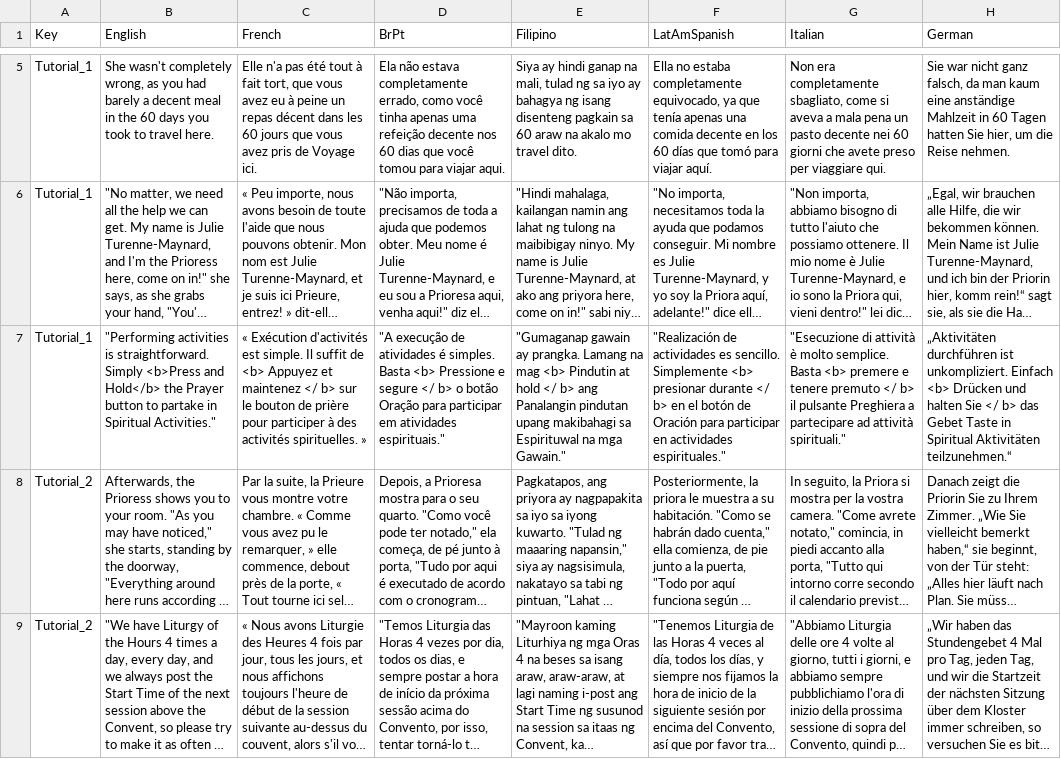
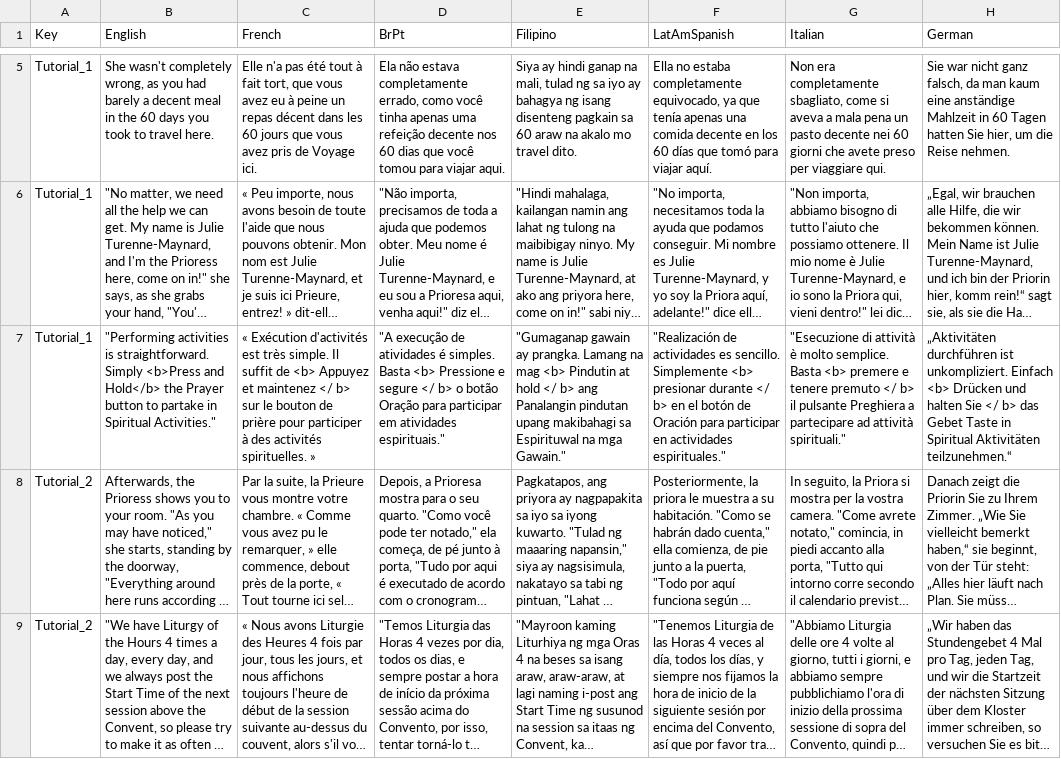
Before and after one commit to baddestguy/SainthoodStories, a CSV file: Assets/Resources/GameData/Localization.csv, drawn as a sheet; only a part is shown, gaps mark what is left out; long unchanged cells end in …; the diff covers the shown part only; the diff names each change by its address in the sheet, - before the commit and + after, or states it on an @@ line.

```diff
--- a/Assets/Resources/GameData/Localization.csv
+++ b/Assets/Resources/GameData/Localization.csv
-C7 (French): …d'activités est simple. Il…
+C7 (French): …d'activités est très simple. Il…
```
Also changed, not shown: 10 edited cells elsewhere in this file, 12 other files.
